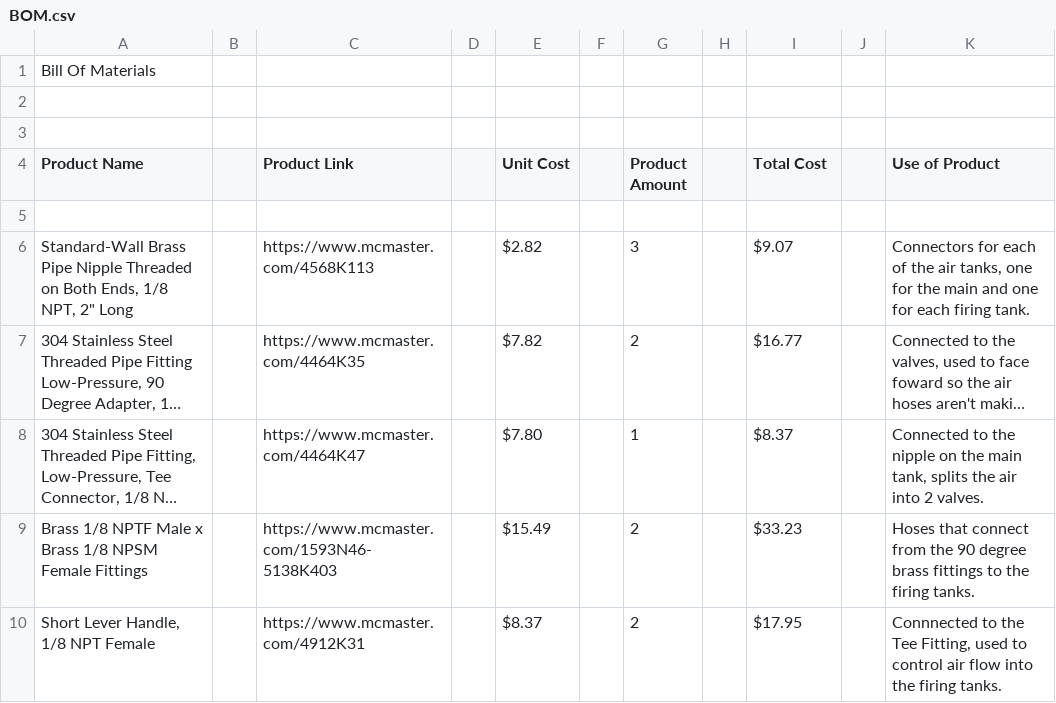
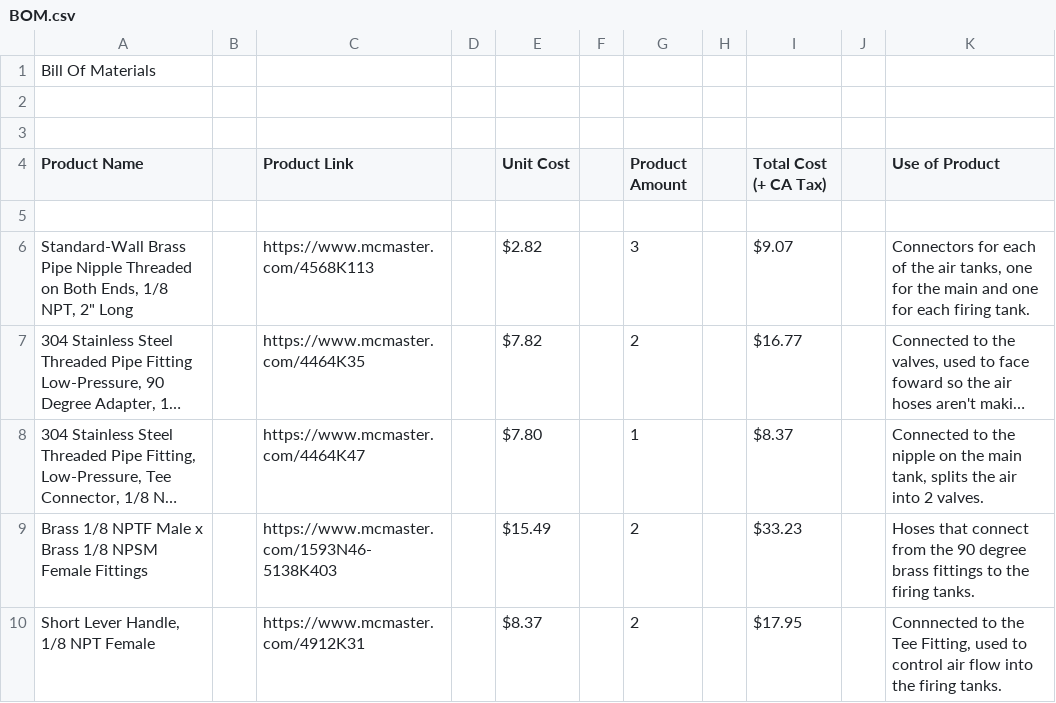
Before and after one commit to Ruse-1/The-Super-Tshirt-Shotgun, a CSV file: BOM.csv, drawn as a sheet; only a part is shown; long unchanged cells end in ….

Commit message:
Add files via upload

```diff
--- a/BOM.csv
+++ b/BOM.csv
@@ -3,3 +3,3 @@ Bill Of Materials,,,,,,,,,,
 ,,,,,,,,,,
-Product Name,,Product Link,,Unit Cost,,Product Amount,,Total Cost,,Use of Product
+Product Name,,Product Link,,Unit Cost,,Product Amount,,Total Cost (+ CA Tax),,Use of Product
 ,,,,,,,,,,
```
